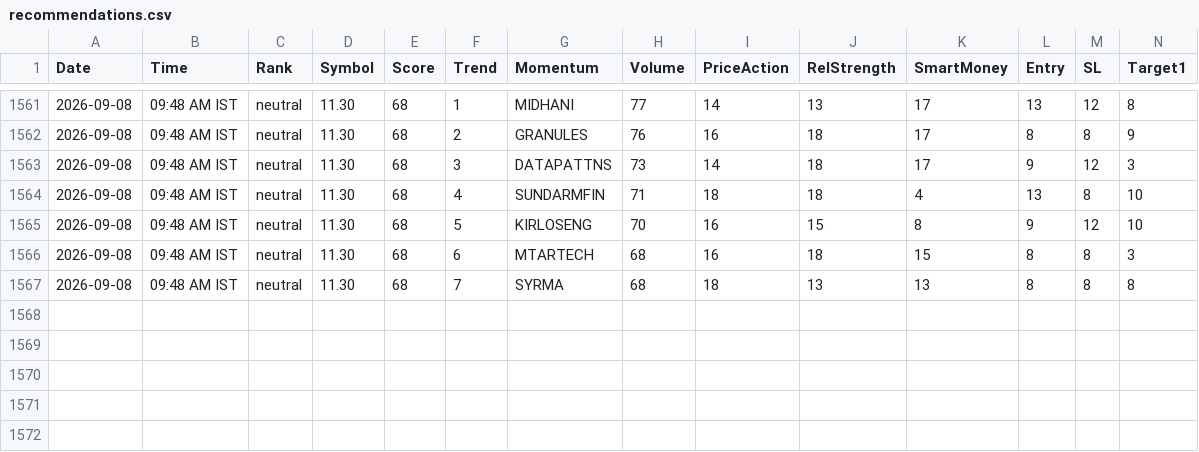
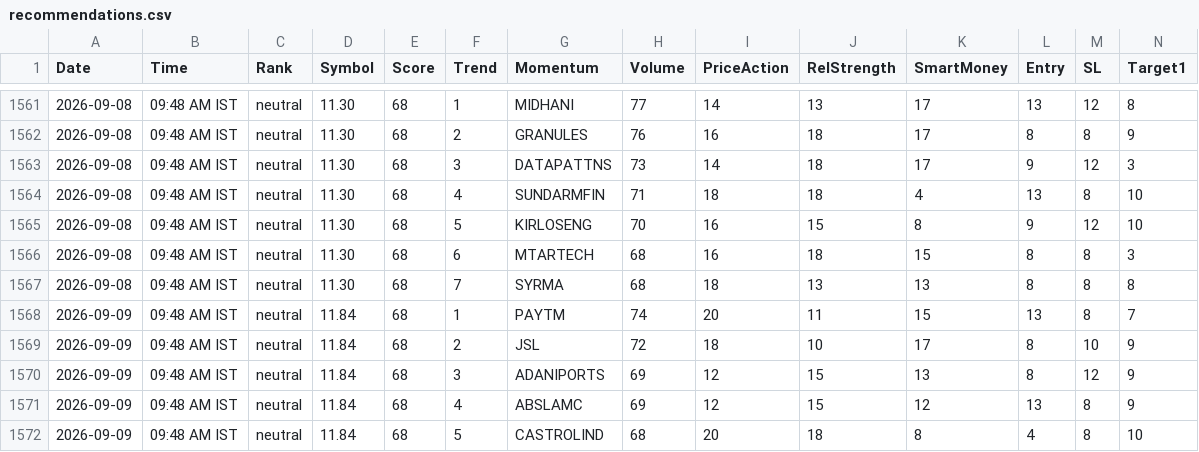
Before and after one commit to echelon26/quantex-subscription, a CSV file: quantex_logs/recommendations.csv, drawn as a sheet; only a part is shown, gaps mark what is left out; rows hold the shown columns only; the diff names each change by its address in the sheet, - before the commit and + after, or states it on an @@ line.

```diff
--- a/quantex_logs/recommendations.csv
+++ b/quantex_logs/recommendations.csv
+row 1568: 2026-09-09 | 09:48 AM IST | neutral | 11.84 | 68 | 1 | PAYTM | 74 | 20 | 11 | 15 | 13 | 8 | 7
+row 1569: 2026-09-09 | 09:48 AM IST | neutral | 11.84 | 68 | 2 | JSL | 72 | 18 | 10 | 17 | 8 | 10 | 9
+row 1570: 2026-09-09 | 09:48 AM IST | neutral | 11.84 | 68 | 3 | ADANIPORTS | 69 | 12 | 15 | 13 | 8 | 12 | 9
+row 1571: 2026-09-09 | 09:48 AM IST | neutral | 11.84 | 68 | 4 | ABSLAMC | 69 | 12 | 15 | 12 | 13 | 8 | 9
+row 1572: 2026-09-09 | 09:48 AM IST | neutral | 11.84 | 68 | 5 | CASTROLIND | 68 | 20 | 18 | 8 | 4 | 8 | 10
```
Also changed, not shown: 3 other files.
